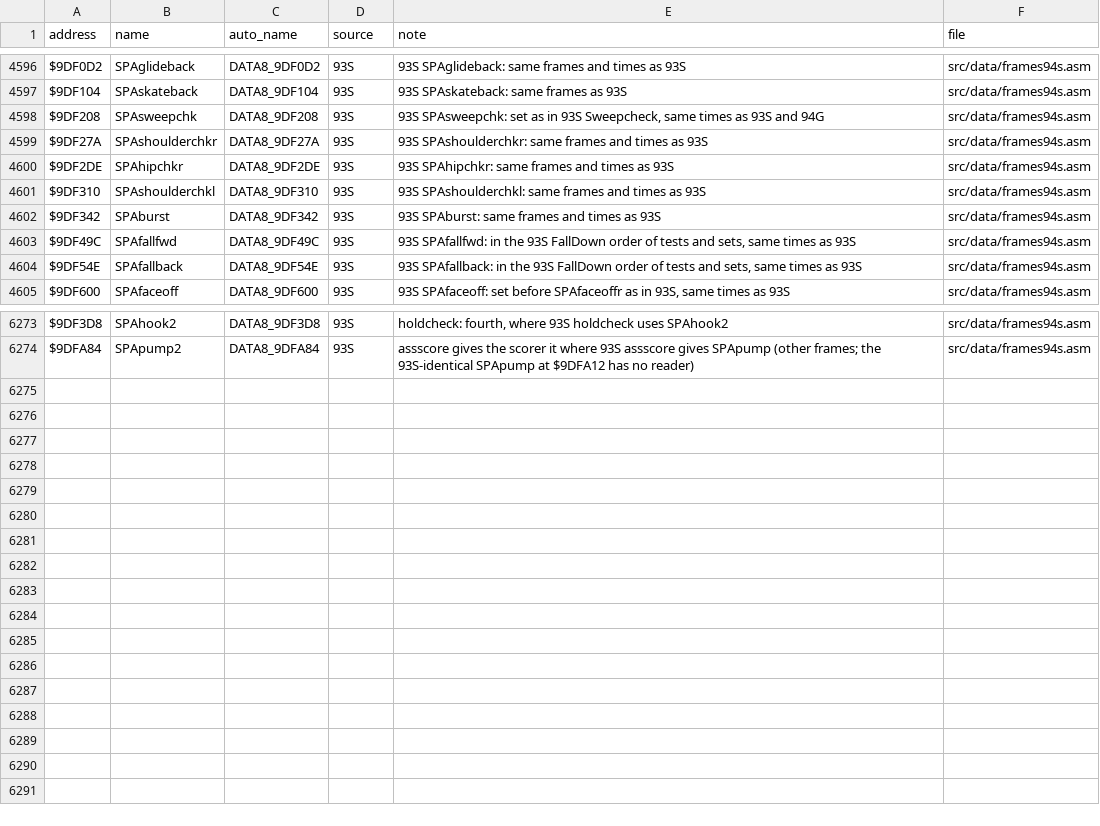
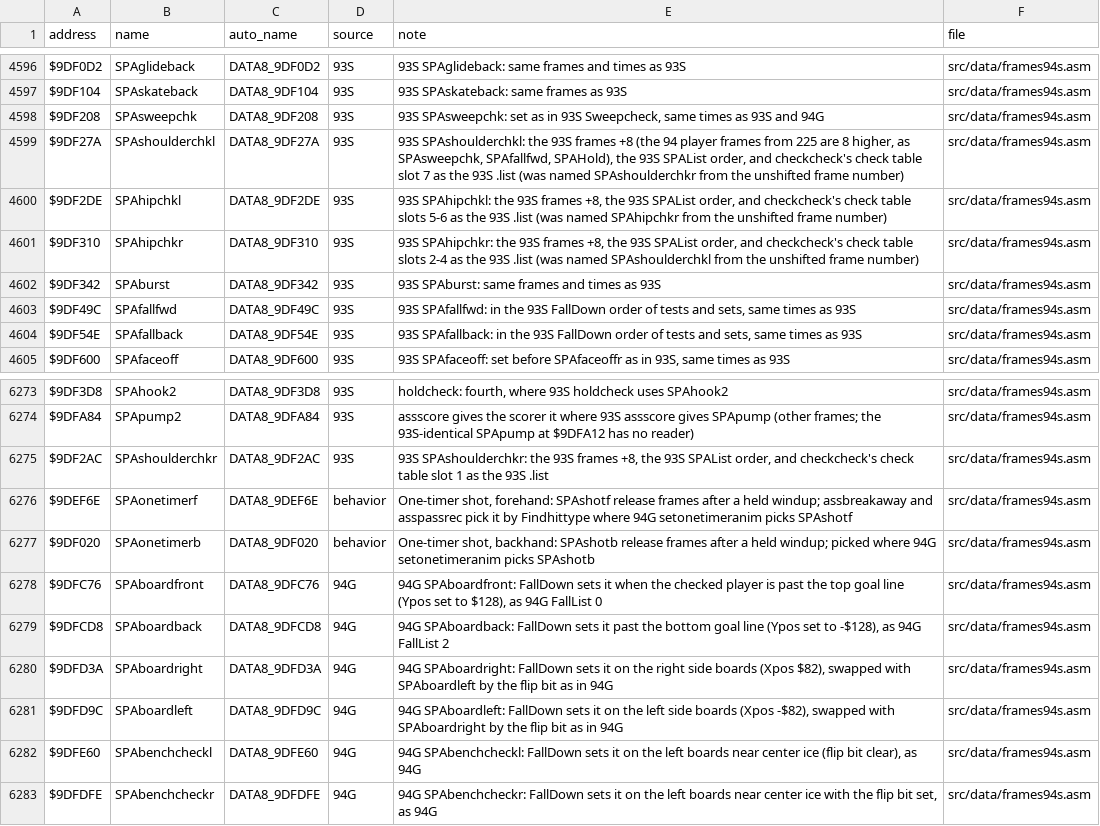
Before and after one commit to Mhopkinsinc/NHL94SNES, a CSV file: docs/name_map.csv, drawn as a sheet; only a part is shown, gaps mark what is left out.

```diff
--- a/docs/name_map.csv
+++ b/docs/name_map.csv
@@ -4598,5 +4598,5 @@ $9DF104,SPAskateback,DATA8_9DF104,93S,93S SPAskateback: same frames as 93S,src/d
 $9DF208,SPAsweepchk,DATA8_9DF208,93S,"93S SPAsweepchk: set as in 93S Sweepcheck, same times as 93S and 94G",src/data/frames94s.asm
-$9DF27A,SPAshoulderchkr,DATA8_9DF27A,93S,93S SPAshoulderchkr: same frames and times as 93S,src/data/frames94s.asm
-$9DF2DE,SPAhipchkr,DATA8_9DF2DE,93S,93S SPAhipchkr: same frames and times as 93S,src/data/frames94s.asm
-$9DF310,SPAshoulderchkl,DATA8_9DF310,93S,93S SPAshoulderchkl: same frames and times as 93S,src/data/frames94s.asm
+$9DF27A,SPAshoulderchkl,DATA8_9DF27A,93S,"93S SPAshoulderchkl: the 93S frames +8 (the 94 player frames from 225 are 8 higher, as SPAsweepchk, SPAfallfwd, SPAHold), the 93S SPAList order, and checkcheck's check table slot 7 as the 93S .list (was named SPAshoulderchkr from the unshifted frame number)",src/data/frames94s.asm
+$9DF2DE,SPAhipchkl,DATA8_9DF2DE,93S,"93S SPAhipchkl: the 93S frames +8, the 93S SPAList order, and checkcheck's check table slots 5-6 as the 93S .list (was named SPAhipchkr from the unshifted frame number)",src/data/frames94s.asm
+$9DF310,SPAhipchkr,DATA8_9DF310,93S,"93S SPAhipchkr: the 93S frames +8, the 93S SPAList order, and checkcheck's check table slots 2-4 as the 93S .list (was named SPAshoulderchkl from the unshifted frame number)",src/data/frames94s.asm
 $9DF342,SPAburst,DATA8_9DF342,93S,93S SPAburst: same frames and times as 93S,src/data/frames94s.asm
@@ -6274 +6274,10 @@ $9DF3D8,SPAhook2,DATA8_9DF3D8,93S,"holdcheck: fourth, where 93S holdcheck uses S
 $9DFA84,SPApump2,DATA8_9DFA84,93S,assscore gives the scorer it where 93S assscore gives SPApump (other frames; the 93S-identical SPApump at $9DFA12 has no reader),src/data/frames94s.asm
+$9DF2AC,SPAshoulderchkr,DATA8_9DF2AC,93S,"93S SPAshoulderchkr: the 93S frames +8, the 93S SPAList order, and checkcheck's check table slot 1 as the 93S .list",src/data/frames94s.asm
+$9DEF6E,SPAonetimerf,DATA8_9DEF6E,behavior,"One-timer shot, forehand: SPAshotf release frames after a held windup; assbreakaway and asspassrec pick it by Findhittype where 94G setonetimeranim picks SPAshotf",src/data/frames94s.asm
+$9DF020,SPAonetimerb,DATA8_9DF020,behavior,"One-timer shot, backhand: SPAshotb release frames after a held windup; picked where 94G setonetimeranim picks SPAshotb",src/data/frames94s.asm
+$9DFC76,SPAboardfront,DATA8_9DFC76,94G,"94G SPAboardfront: FallDown sets it when the checked player is past the top goal line (Ypos set to $128), as 94G FallList 0",src/data/frames94s.asm
+$9DFCD8,SPAboardback,DATA8_9DFCD8,94G,"94G SPAboardback: FallDown sets it past the bottom goal line (Ypos set to -$128), as 94G FallList 2",src/data/frames94s.asm
+$9DFD3A,SPAboardright,DATA8_9DFD3A,94G,"94G SPAboardright: FallDown sets it on the right side boards (Xpos $82), swapped with SPAboardleft by the flip bit as in 94G",src/data/frames94s.asm
+$9DFD9C,SPAboardleft,DATA8_9DFD9C,94G,"94G SPAboardleft: FallDown sets it on the left side boards (Xpos -$82), swapped with SPAboardright by the flip bit as in 94G",src/data/frames94s.asm
+$9DFE60,SPAbenchcheckl,DATA8_9DFE60,94G,"94G SPAbenchcheckl: FallDown sets it on the left boards near center ice (flip bit clear), as 94G",src/data/frames94s.asm
+$9DFDFE,SPAbenchcheckr,DATA8_9DFDFE,94G,"94G SPAbenchcheckr: FallDown sets it on the left boards near center ice with the flip bit set, as 94G",src/data/frames94s.asm
```
Also changed, not shown: 9 other files.
